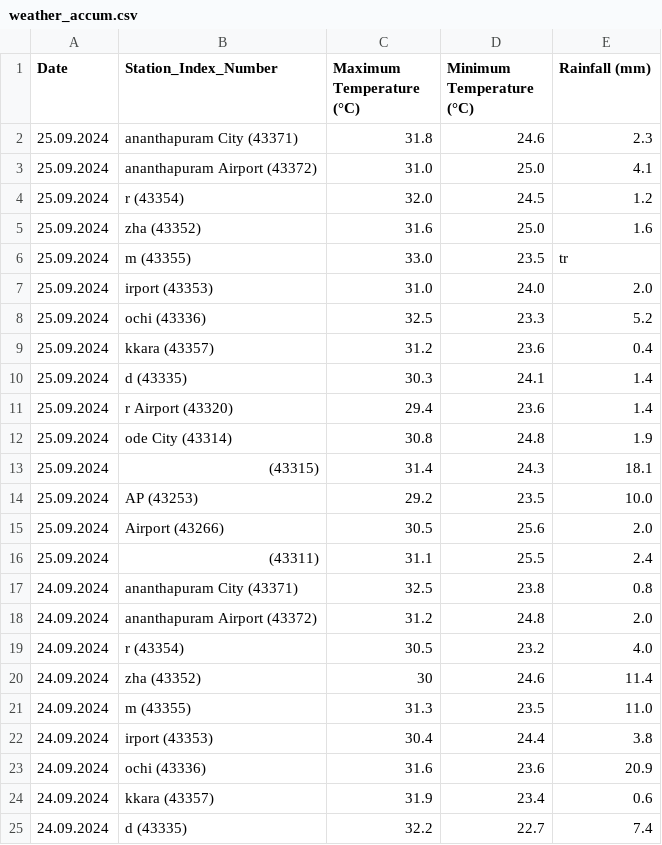
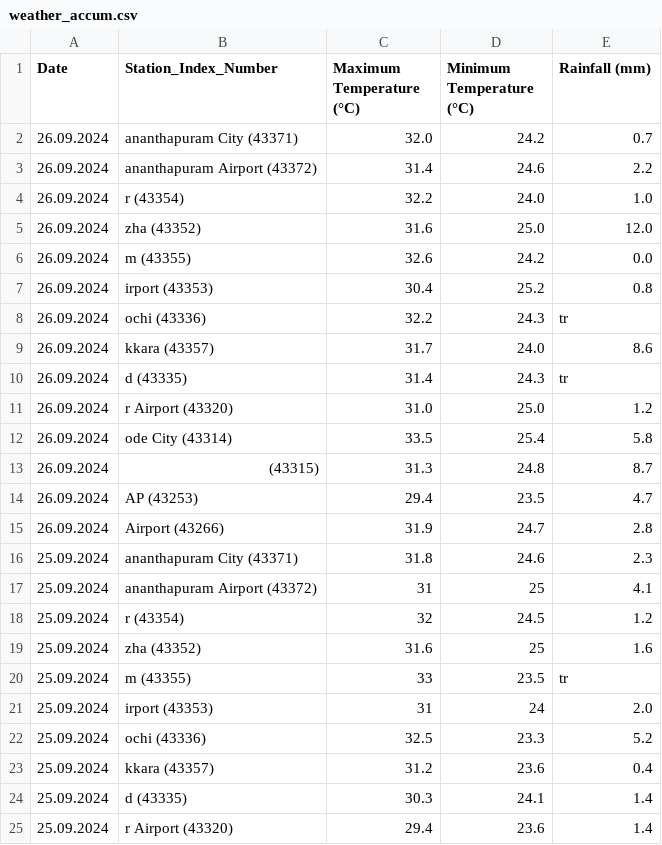
Before and after one commit to arungop/kerala-weather-collector, a CSV file: data/weather_accum.csv, drawn as a sheet; only a part is shown; the shorter side is filled out with more unchanged rows.

```diff
--- a/data/weather_accum.csv
+++ b/data/weather_accum.csv
@@ -1,8 +1,22 @@
 Date,Station_Index_Number,Maximum Temperature (°C),Minimum Temperature (°C),Rainfall (mm)
+26.09.2024,ananthapuram City (43371),32.0,24.2,0.7
+26.09.2024,ananthapuram Airport (43372),31.4,24.6,2.2
+26.09.2024,r (43354),32.2,24.0,1.0
+26.09.2024,zha (43352),31.6,25.0,12.0
+26.09.2024,m (43355),32.6,24.2,0.0
+26.09.2024,irport (43353),30.4,25.2,0.8
+26.09.2024,ochi (43336),32.2,24.3,tr
+26.09.2024,kkara (43357),31.7,24.0,8.6
+26.09.2024,d (43335),31.4,24.3,tr
+26.09.2024,r Airport (43320),31.0,25.0,1.2
+26.09.2024,ode City (43314),33.5,25.4,5.8
+26.09.2024,(43315),31.3,24.8,8.7
+26.09.2024,AP (43253),29.4,23.5,4.7
+26.09.2024,Airport (43266),31.9,24.7,2.8
 25.09.2024,ananthapuram City (43371),31.8,24.6,2.3
-25.09.2024,ananthapuram Airport (43372),31.0,25.0,4.1
-25.09.2024,r (43354),32.0,24.5,1.2
-25.09.2024,zha (43352),31.6,25.0,1.6
-25.09.2024,m (43355),33.0,23.5,tr
-25.09.2024,irport (43353),31.0,24.0,2.0
+25.09.2024,ananthapuram Airport (43372),31,25,4.1
+25.09.2024,r (43354),32,24.5,1.2
+25.09.2024,zha (43352),31.6,25,1.6
+25.09.2024,m (43355),33,23.5,tr
+25.09.2024,irport (43353),31,24,2.0
 25.09.2024,ochi (43336),32.5,23.3,5.2
```
Also changed, not shown: 1 other file.
